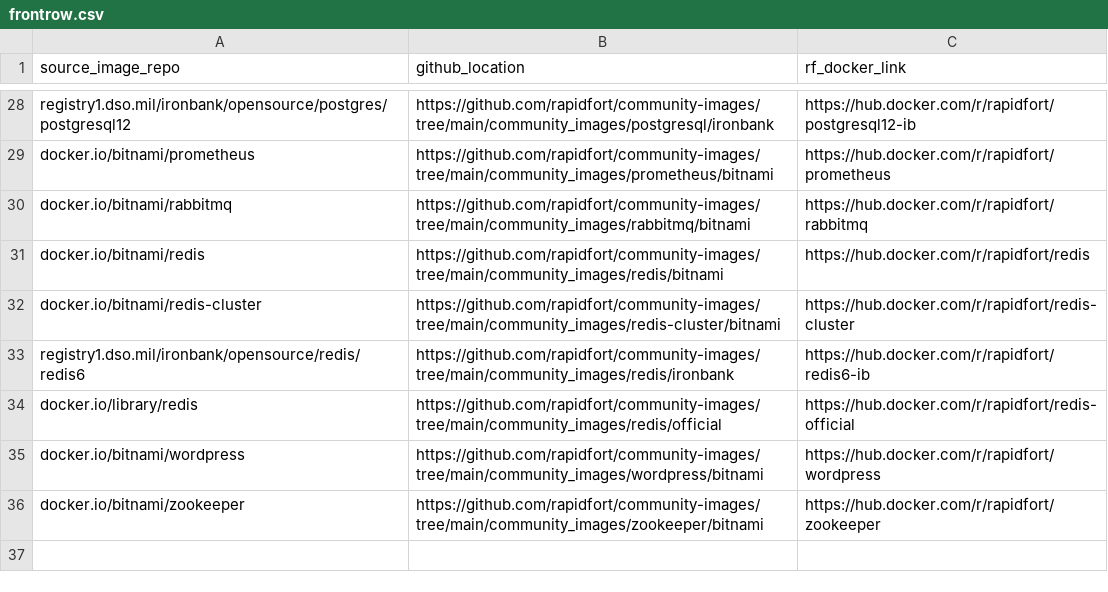
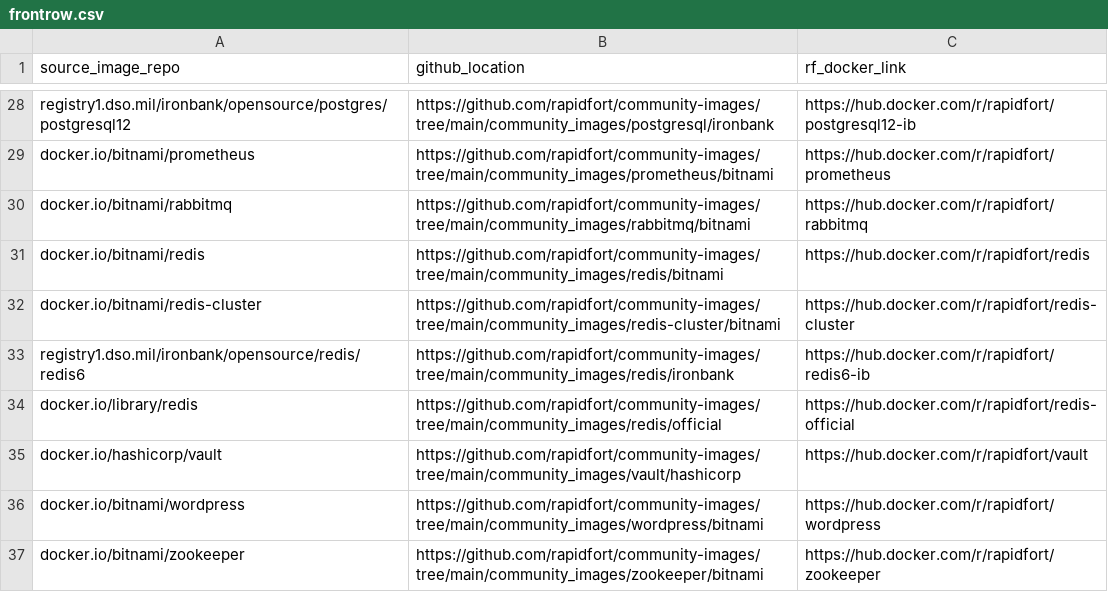
Before and after one commit to rapidfort/community-images, a CSV file: frontrow.csv, drawn as a sheet; only a part is shown, gaps mark what is left out; the diff names each change by its address in the sheet, - before the commit and + after, or states it on an @@ line.

Commit message:
Vault image hardening (#197)
* Add vault image to community hardened image

* update

* update

* update

* update

* update

* update

* update

* update

* update

* update

* update

* update

* update

* update

* update

* update

* update

* update

* update

* update

* update

* Add assets folder

* update

Co-authored-by: Ankit Kumar <ankit@rapidfort.com>
Co-authored-by: Ankit Kumar <ankit.kumar@rubrik.com>
Co-authored-by: Vinod Gupta <vinod@rapidfort.com>

```diff
--- a/frontrow.csv
+++ b/frontrow.csv
+row 35: docker.io/hashicorp/vault | https://github.com/rapidfort/community-images/tree/main/community_images/vault/hashicorp | https://hub.docker.com/r/rapidfort/vault
```
Also changed, not shown: 23 other files.
